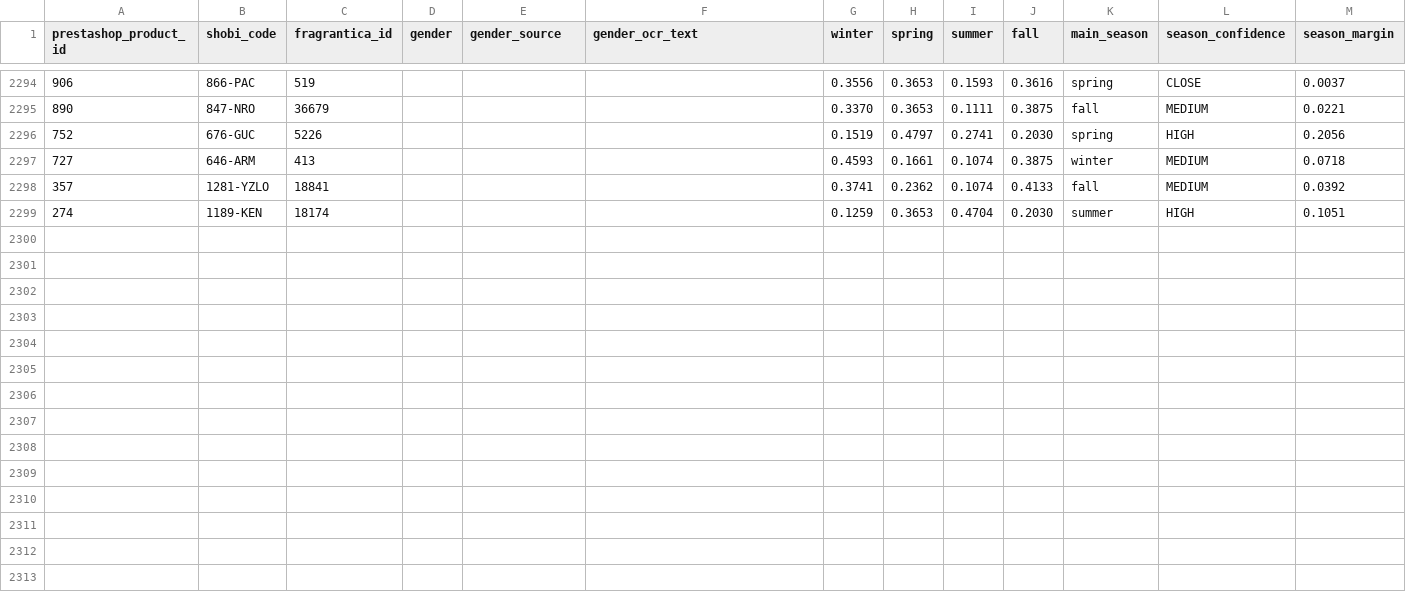
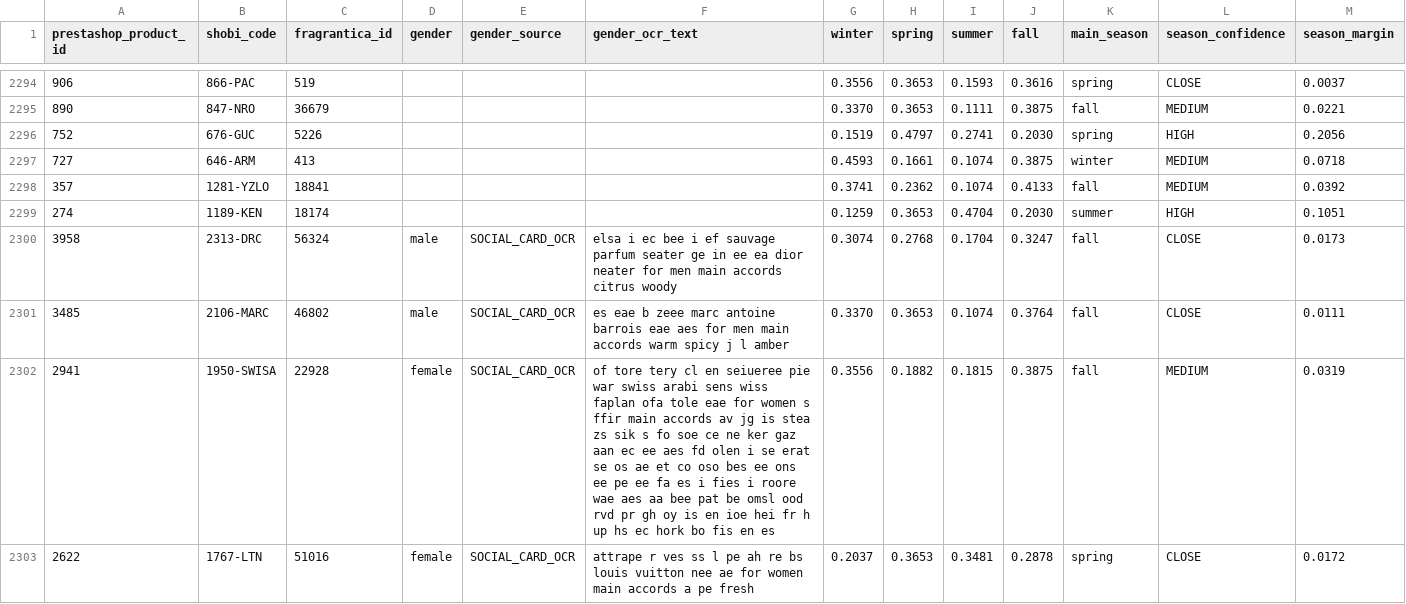
Before and after one commit to MarvvRed/Shobi_Inspiration, a CSV file: fragrantica-scraper-archive/social-cards/gender-season.csv, drawn as a sheet; only a part is shown, gaps mark what is left out; rows hold the shown columns only; the diff names each change by its address in the sheet, - before the commit and + after, or states it on an @@ line.

```diff
--- a/fragrantica-scraper-archive/social-cards/gender-season.csv
+++ b/fragrantica-scraper-archive/social-cards/gender-season.csv
+row 2300: 3958 | 2313-DRC | 56324 | male | SOCIAL_CARD_OCR | elsa i ec bee i ef sauvage parfum seater ge in ee ea dior neater for men main accords citrus woody | 0.3074 | 0.2768 | 0.1704 | 0.3247 | fall | CLOSE | 0.0173
+row 2301: 3485 | 2106-MARC | 46802 | male | SOCIAL_CARD_OCR | es eae b zeee marc antoine barrois eae aes for men main accords warm spicy j l amber | 0.3370 | 0.3653 | 0.1074 | 0.3764 | fall | CLOSE | 0.0111
+row 2302: 2941 | 1950-SWISA | 22928 | female | SOCIAL_CARD_OCR | of tore tery cl en seiueree pie war swiss arabi sens wiss faplan ofa tole eae for women s ffir main accords av jg is stea zs sik s fo soe ce ne ker gaz aan ec ee aes fd olen i se erat se os ae et co oso bes ee ons ee pe ee fa es i fies i roore wae aes aa bee pat be omsl ood rvd pr gh oy is en ioe hei fr h up hs ec hork bo fis en es | 0.3556 | 0.1882 | 0.1815 | 0.3875 | fall | MEDIUM | 0.0319
+row 2303: 2622 | 1767-LTN | 51016 | female | SOCIAL_CARD_OCR | attrape r ves ss l pe ah re bs louis vuitton nee ae for women main accords a pe fresh | 0.2037 | 0.3653 | 0.3481 | 0.2878 | spring | CLOSE | 0.0172
```
Also changed, not shown: 5 other files.
